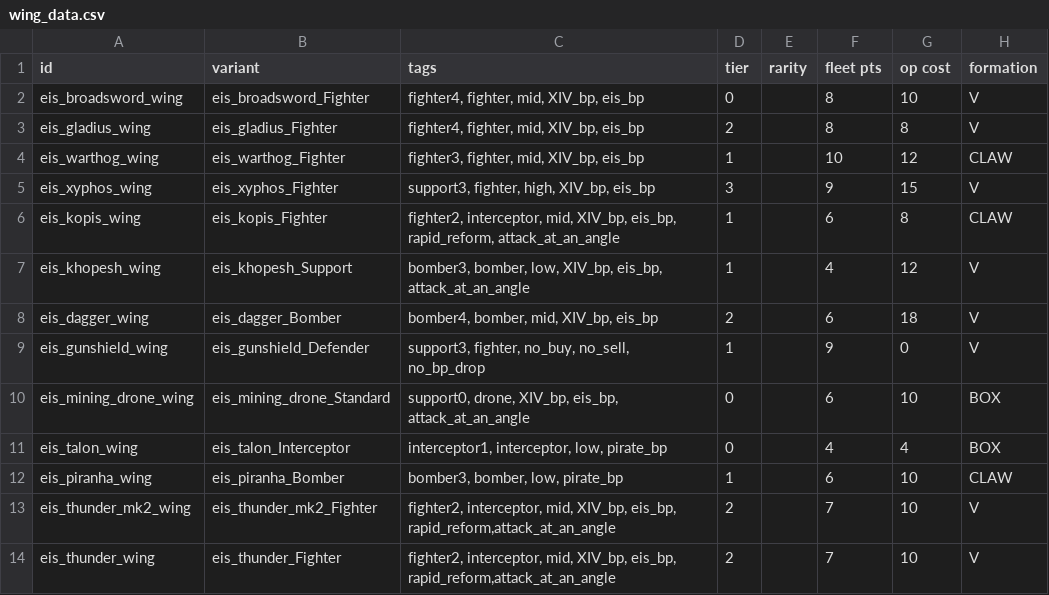
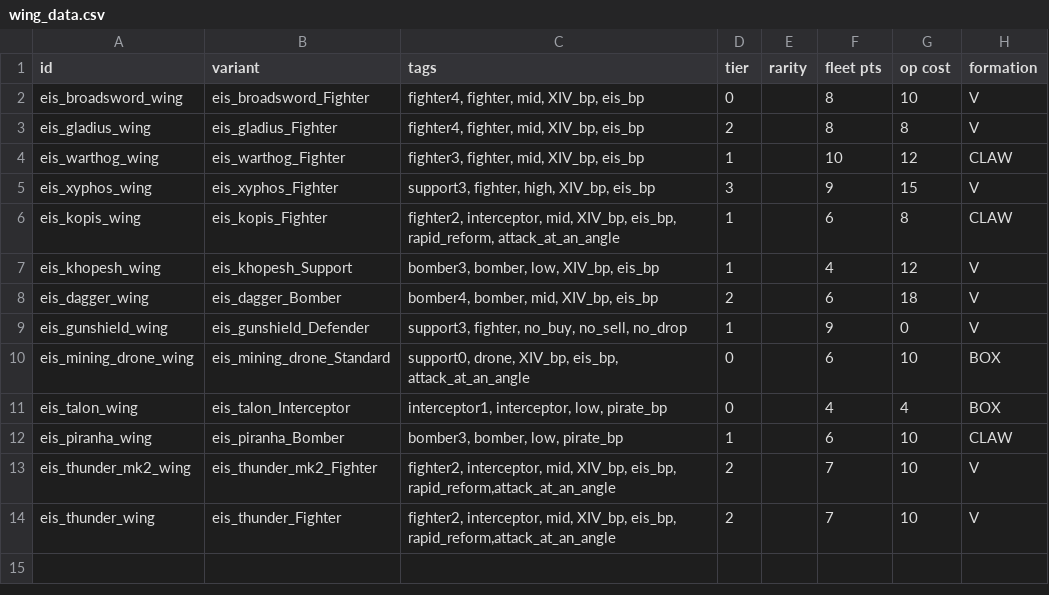
Before and after one commit to TechpriestEnginseer/solid-winner4, a CSV file: data/hulls/wing_data.csv, drawn as a sheet; only a part is shown; the diff names each change by its address in the sheet, - before the commit and + after, or states it on an @@ line.

```diff
--- a/data/hulls/wing_data.csv
+++ b/data/hulls/wing_data.csv
-C7 (tags): …low, XIV_bp, eis_bp, attack_at_an_angle
+C7 (tags): …low, XIV_bp, eis_bp
-C9 (tags): support3, fighter, no_buy, no_sell, no_bp_drop
+C9 (tags): support3, fighter, no_buy, no_sell, no_drop
```
Also changed, not shown: data/hulls/ship_data.csv, 2 other files.
